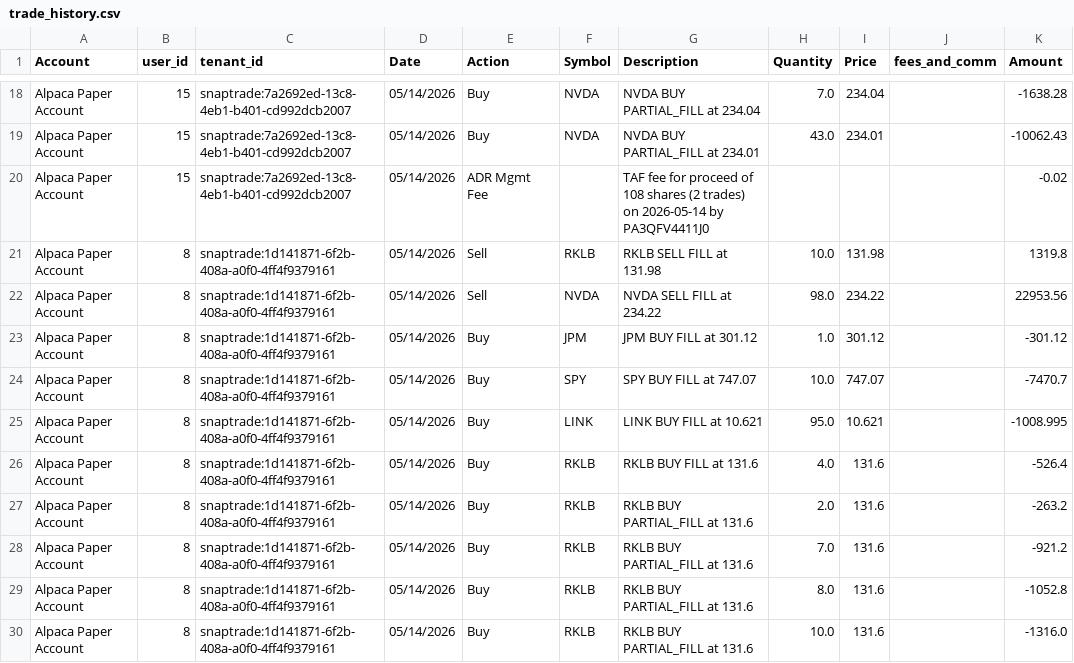
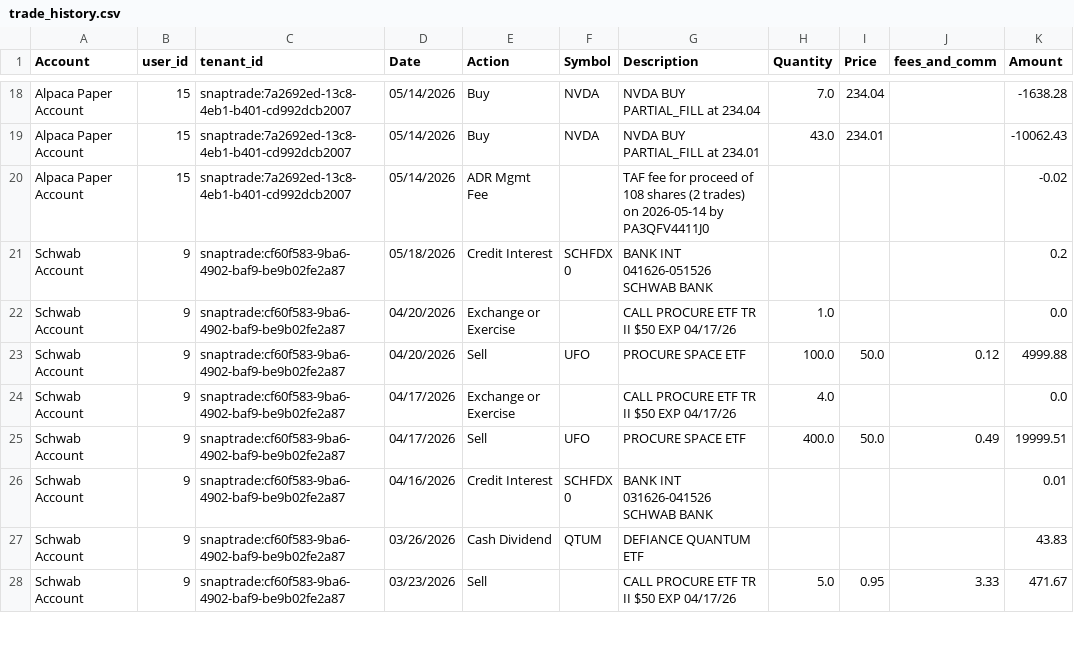
Before and after one commit to cameronjefferey/ccwj, a CSV file: dbt/seeds/trade_history.csv, drawn as a sheet; only a part is shown, gaps mark what is left out; the shorter side is filled out with more unchanged rows; the diff covers the shown part only.

Commit message:
admin: purge BigQuery seed rows for deleted user jefflsmith (id=8)

```diff
--- a/dbt/seeds/trade_history.csv
+++ b/dbt/seeds/trade_history.csv
@@ -20,11 +20 @@ Alpaca Paper Account,15,snaptrade:7a2692ed-13c8-4eb1-b401-cd992dcb2007,05/14/202
 Alpaca Paper Account,15,snaptrade:7a2692ed-13c8-4eb1-b401-cd992dcb2007,05/14/2026,ADR Mgmt Fee,,TAF fee for proceed of 108 shares (2 trades) on 2026-05-14 by PA3QFV4411J0,,,,-0.02
-Alpaca Paper Account,8,snaptrade:1d141871-6f2b-408a-a0f0-4ff4f9379161,05/14/2026,Sell,RKLB,RKLB SELL FILL at 131.98,10.0,131.98,,1319.8
-Alpaca Paper Account,8,snaptrade:1d141871-6f2b-408a-a0f0-4ff4f9379161,05/14/2026,Sell,NVDA,NVDA SELL FILL at 234.22,98.0,234.22,,22953.56
-Alpaca Paper Account,8,snaptrade:1d141871-6f2b-408a-a0f0-4ff4f9379161,05/14/2026,Buy,JPM,JPM BUY FILL at 301.12,1.0,301.12,,-301.12
-Alpaca Paper Account,8,snaptrade:1d141871-6f2b-408a-a0f0-4ff4f9379161,05/14/2026,Buy,SPY,SPY BUY FILL at 747.07,10.0,747.07,,-7470.7
-Alpaca Paper Account,8,snaptrade:1d141871-6f2b-408a-a0f0-4ff4f9379161,05/14/2026,Buy,LINK,LINK BUY FILL at 10.621,95.0,10.621,,-1008.995
-Alpaca Paper Account,8,snaptrade:1d141871-6f2b-408a-a0f0-4ff4f9379161,05/14/2026,Buy,RKLB,RKLB BUY FILL at 131.6,4.0,131.6,,-526.4
-Alpaca Paper Account,8,snaptrade:1d141871-6f2b-408a-a0f0-4ff4f9379161,05/14/2026,Buy,RKLB,RKLB BUY PARTIAL_FILL at 131.6,2.0,131.6,,-263.2
-Alpaca Paper Account,8,snaptrade:1d141871-6f2b-408a-a0f0-4ff4f9379161,05/14/2026,Buy,RKLB,RKLB BUY PARTIAL_FILL at 131.6,7.0,131.6,,-921.2
-Alpaca Paper Account,8,snaptrade:1d141871-6f2b-408a-a0f0-4ff4f9379161,05/14/2026,Buy,RKLB,RKLB BUY PARTIAL_FILL at 131.6,8.0,131.6,,-1052.8
-Alpaca Paper Account,8,snaptrade:1d141871-6f2b-408a-a0f0-4ff4f9379161,05/14/2026,Buy,RKLB,RKLB BUY PARTIAL_FILL at 131.6,10.0,131.6,,-1316.0
```
Also changed, not shown: 9 removed rows elsewhere in this file, dbt/seeds/account_balances.csv, dbt/seeds/current_positions.csv.
